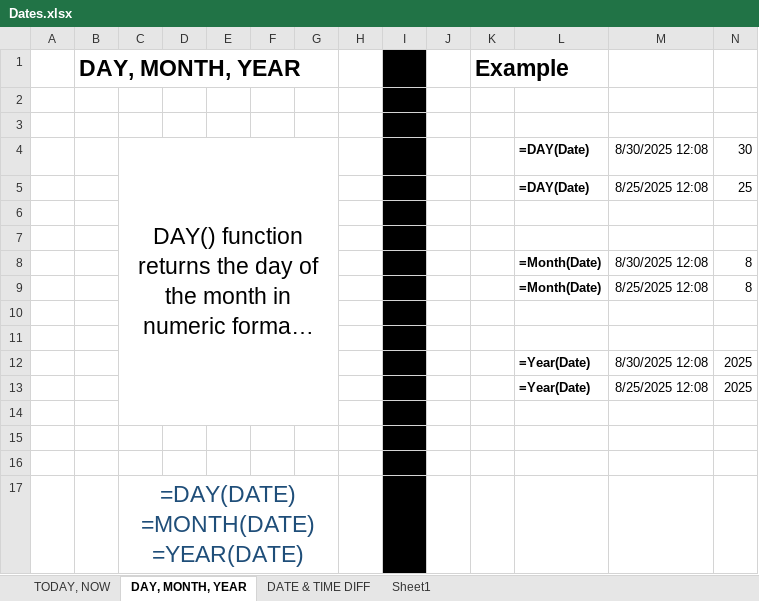
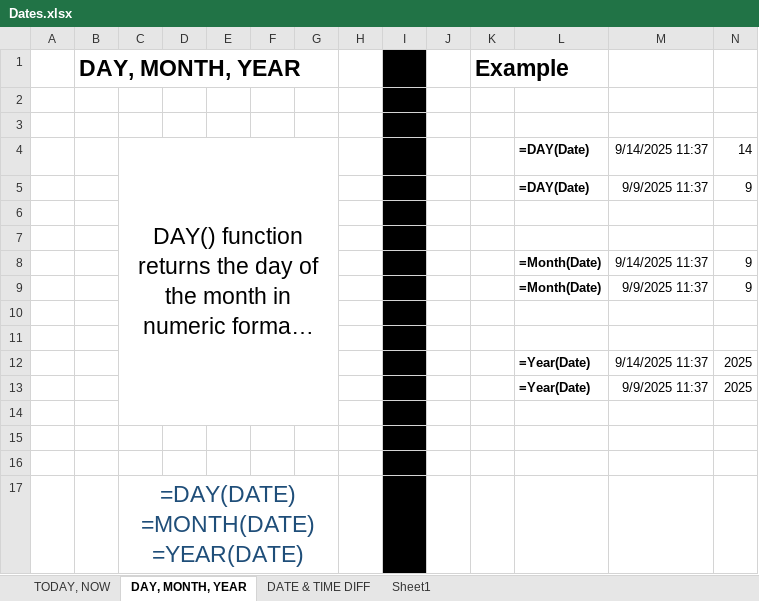
Before and after one commit to Leonidus786/Advance_Excel_BI, an Excel workbook: 4. Dates/Dates.xlsx, sheet DAY, MONTH, YEAR, drawn as a sheet; long unchanged cells end in …; values as stored, in another font and other column widths than the file's, no borders; removed rows and columns are numbered as before the commit, all else as after; the diff names each change by its address in the sheet, - before the commit and + after, or states it on an @@ line.

```diff
--- a/4. Dates/Dates.xlsx (sheet DAY, MONTH, YEAR)
+++ b/4. Dates/Dates.xlsx (sheet DAY, MONTH, YEAR)
-M4: 8/30/2025 12:08
+M4: 9/14/2025 11:37
-N4: 30
+N4: 14
-row 5:  |  |  |  |  |  |  |  |  |  |  | =DAY(Date) | 8/25/2025 12:08 | 25
+row 5:  |  |  |  |  |  |  |  |  |  |  | =DAY(Date) | 9/9/2025 11:37 | 9
-row 8:  |  |  |  |  |  |  |  |  |  |  | =Month(Date) | 8/30/2025 12:08 | 8
-row 9:  |  |  |  |  |  |  |  |  |  |  | =Month(Date) | 8/25/2025 12:08 | 8
+row 8:  |  |  |  |  |  |  |  |  |  |  | =Month(Date) | 9/14/2025 11:37 | 9
+row 9:  |  |  |  |  |  |  |  |  |  |  | =Month(Date) | 9/9/2025 11:37 | 9
-M12: 8/30/2025 12:08
+M12: 9/14/2025 11:37
-M13: 8/25/2025 12:08
+M13: 9/9/2025 11:37
```
Also changed, not shown: sheet TODAY, NOW, sheet DATE & TIME DIFF, 11. Dynamic Dropdown LIst/dynamic_list.xlsx, 14. Analyze_data_option In excel/Analyze+Data+option.xlsx, 13 other files.
